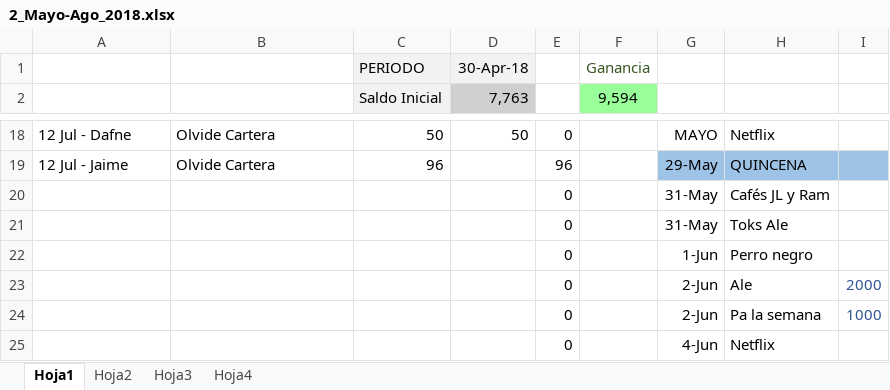
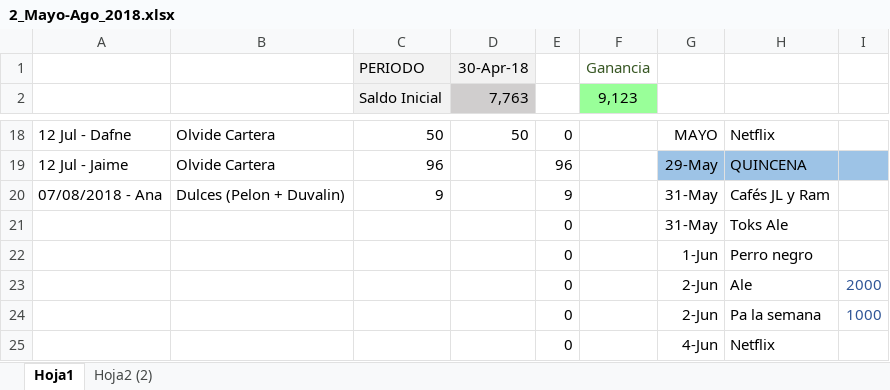
Before and after one commit to Adrifelcha/Adrifelcha, an Excel workbook: Finanzas/2_Mayo-Ago_2018.xlsx, sheet Hoja1, drawn as a sheet; only a part is shown, gaps mark what is left out; values as stored, in another font and other column widths than the file's, no borders; the diff covers the shown part only; the diff names each change by its address in the sheet, - before the commit and + after, or states it on an @@ line.

```diff
--- a/Finanzas/2_Mayo-Ago_2018.xlsx (sheet Hoja1)
+++ b/Finanzas/2_Mayo-Ago_2018.xlsx (sheet Hoja1)
-sheet tab: Hoja2
-sheet tab: Hoja3
-sheet tab: Hoja4
+sheet tab: Hoja2 (2)
-F2: 9,594
+F2: 9,123
-A20: (empty)
+A20: 07/08/2018 - Ana
-B20: (empty)
+B20: Dulces (Pelon + Duvalin)
-C20 (Saldo Inicial): (empty)
+C20 (Saldo Inicial): 9
-E20: 0
+E20: 9
```
Also changed, not shown: 1 added row, 1 removed row and 29 edited cells elsewhere in this sheet, 3 other files.
